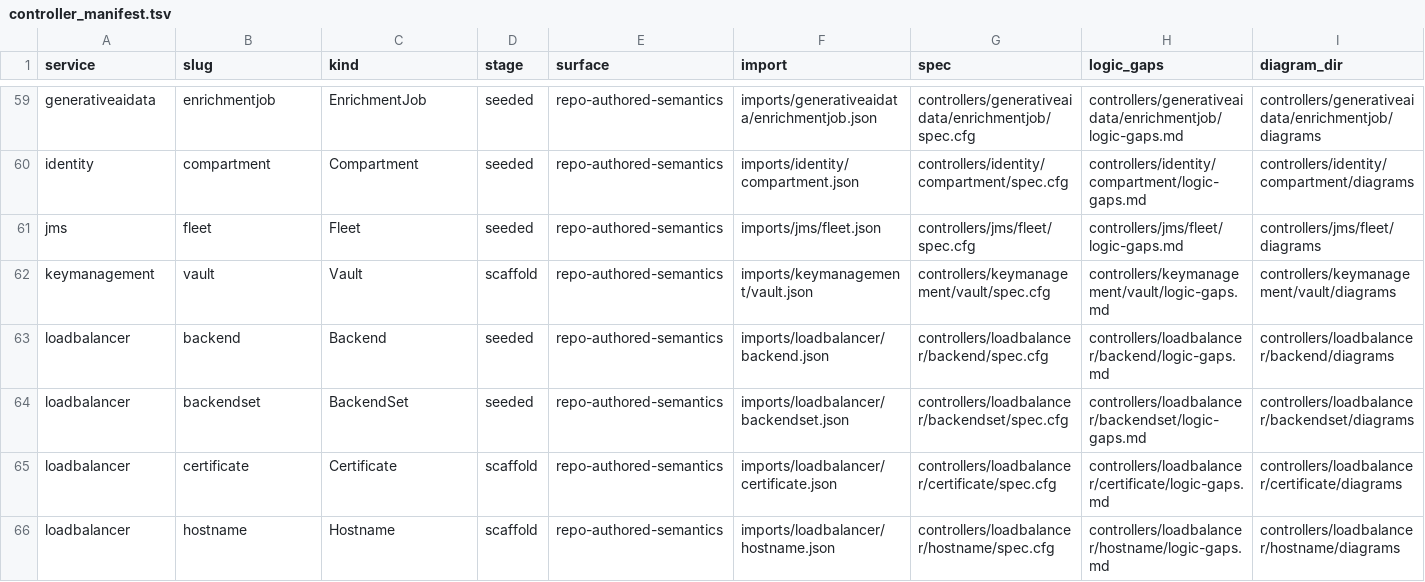
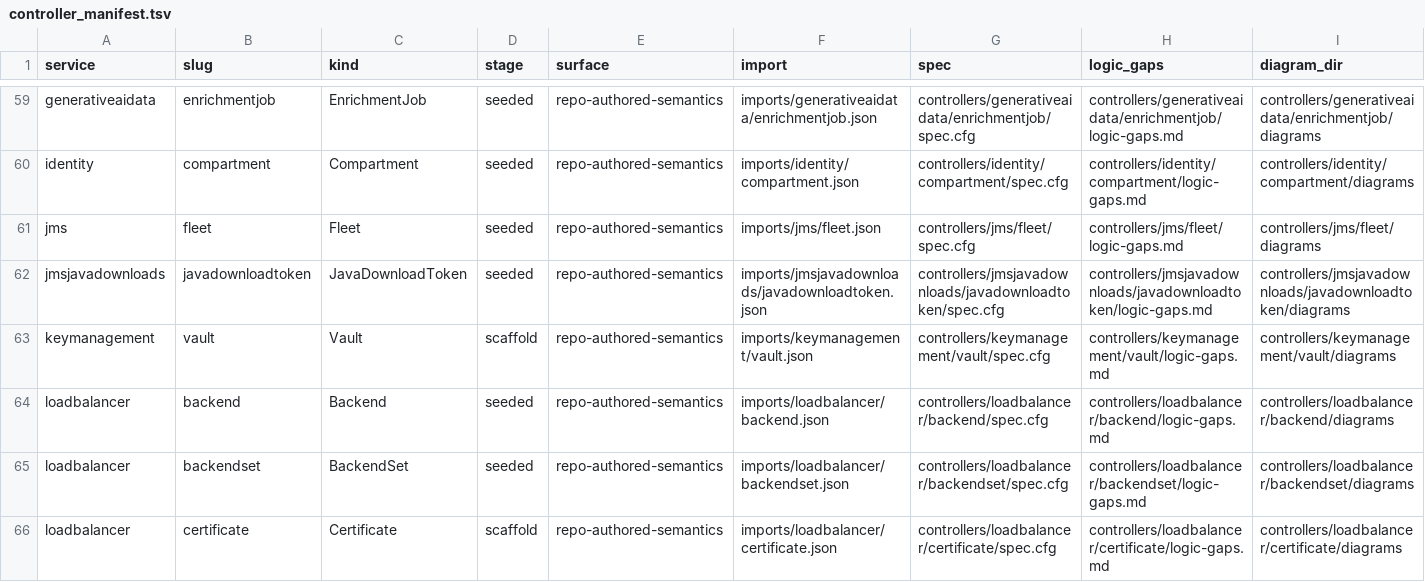
Before and after one commit to oracle/oci-service-operator, a TSV file: formal/controller_manifest.tsv, drawn as a sheet; only a part is shown, gaps mark what is left out; the shorter side is filled out with more unchanged rows; the diff names each change by its address in the sheet, - before the commit and + after, or states it on an @@ line.

Commit message:
US-157: publish jmsjavadownloads JavaDownloadToken

```diff
--- a/formal/controller_manifest.tsv
+++ b/formal/controller_manifest.tsv
+row 62: jmsjavadownloads | javadownloadtoken | JavaDownloadToken | seeded | repo-authored-semantics | imports/jmsjavadownloads/javadownloadtoken.json | controllers/jmsjavadownloads/javadownloadtoken/spec.cfg | controllers/jmsjavadownloads/javadownloadtoken/logic-gaps.md | controllers/jmsjavadownloads/javadownloadtoken/diagrams
```
Also changed, not shown: 48 other files.
